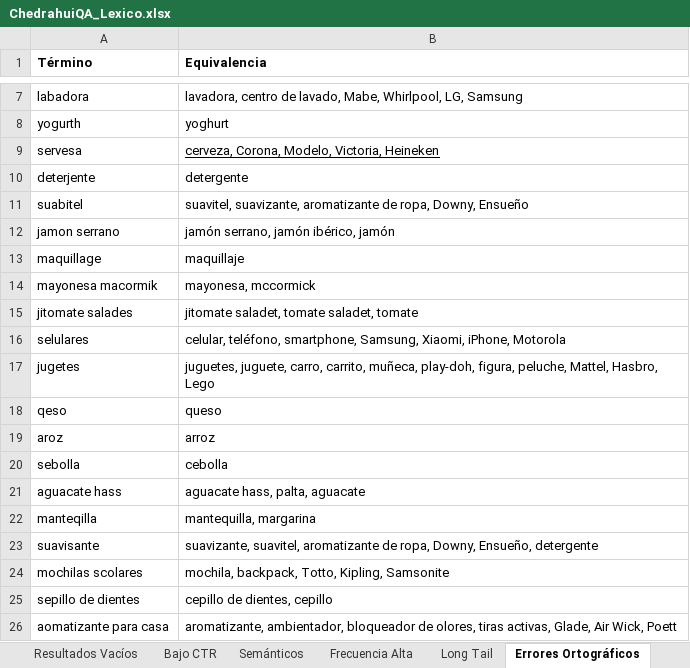
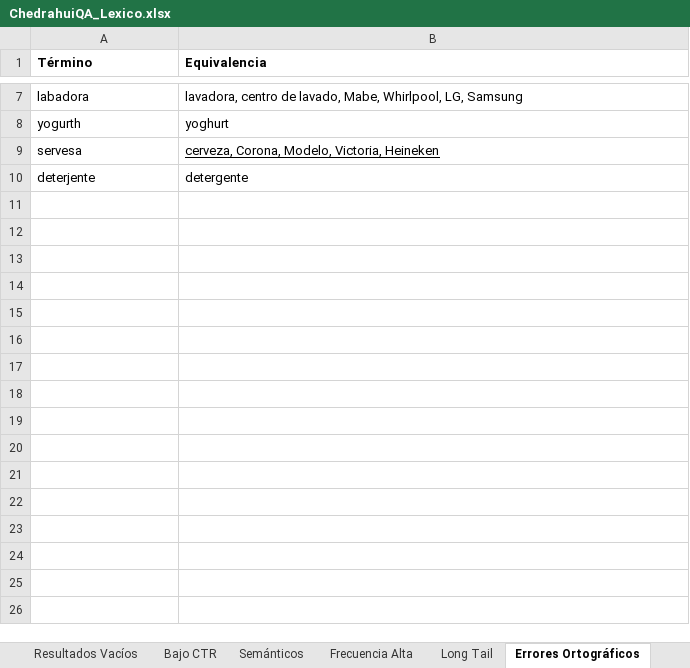
Before and after one commit to henickoer/playwright-piloto2, an Excel workbook: data/ChedrahuiQA_Lexico.xlsx, sheet Errores Ortográficos, drawn as a sheet; only a part is shown, gaps mark what is left out; values as stored, in another font and other column widths than the file's, no borders; the diff names each change by its address in the sheet, - before the commit and + after, or states it on an @@ line.

```diff
--- a/data/ChedrahuiQA_Lexico.xlsx (sheet Errores Ortográficos)
+++ b/data/ChedrahuiQA_Lexico.xlsx (sheet Errores Ortográficos)
-row 11: suabitel | suavitel, suavizante, aromatizante de ropa, Downy, Ensueño
-row 12: jamon serrano | jamón serrano, jamón ibérico, jamón
-row 13: maquillage | maquillaje
-row 14: mayonesa macormik | mayonesa, mccormick
-row 15: jitomate salades | jitomate saladet, tomate saladet, tomate
-row 16: selulares | celular, teléfono, smartphone, Samsung, Xiaomi, iPhone, Motorola
-row 17: jugetes | juguetes, juguete, carro, carrito, muñeca, play-doh, figura, peluche, Mattel, Hasbro, Lego
-row 18: qeso | queso
-row 19: aroz | arroz
-row 20: sebolla | cebolla
-row 21: aguacate hass | aguacate hass, palta, aguacate
-row 22: manteqilla | mantequilla, margarina
-row 23: suavisante | suavizante, suavitel, aromatizante de ropa, Downy, Ensueño, detergente
-row 24: mochilas scolares | mochila, backpack, Totto, Kipling, Samsonite
-row 25: sepillo de dientes | cepillo de dientes, cepillo
-row 26: aomatizante para casa | aromatizante, ambientador, bloqueador de olores, tiras activas, Glade, Air Wick, Poett
```
Also changed, not shown: sheet Resto, sheet Frecuencia Alta, sheet Long Tail, 11 other files.
